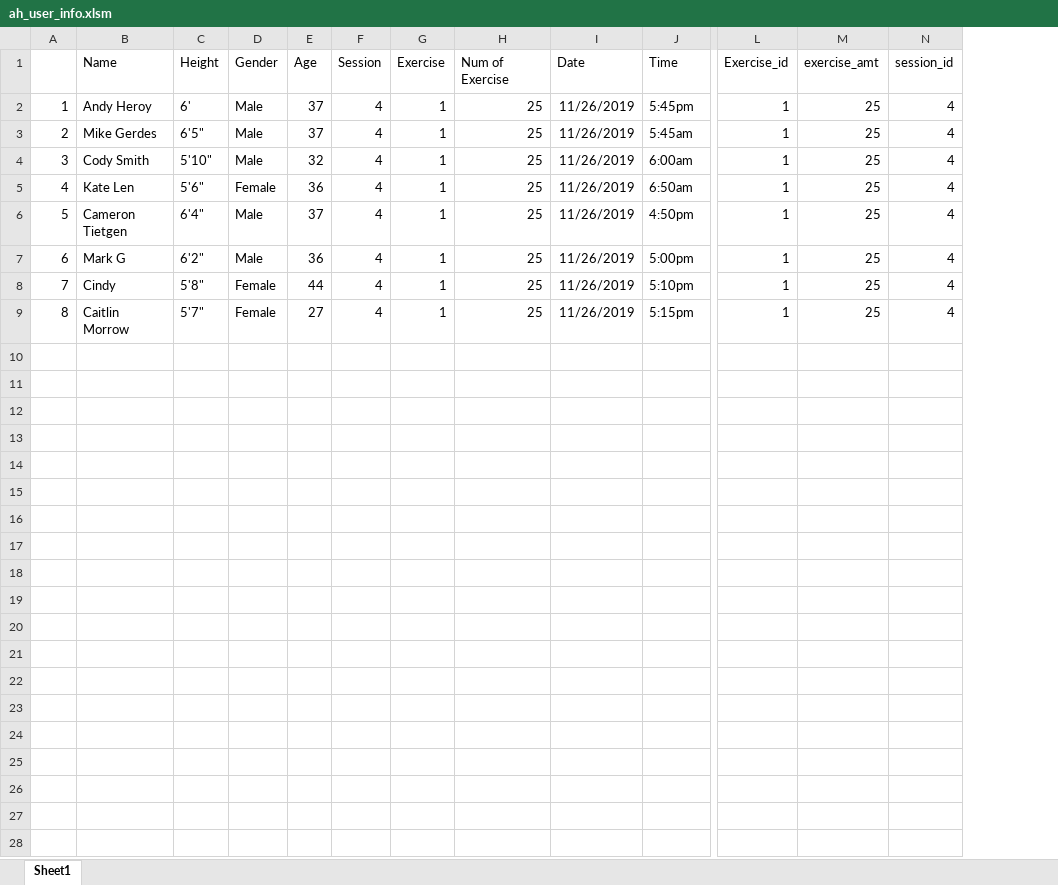
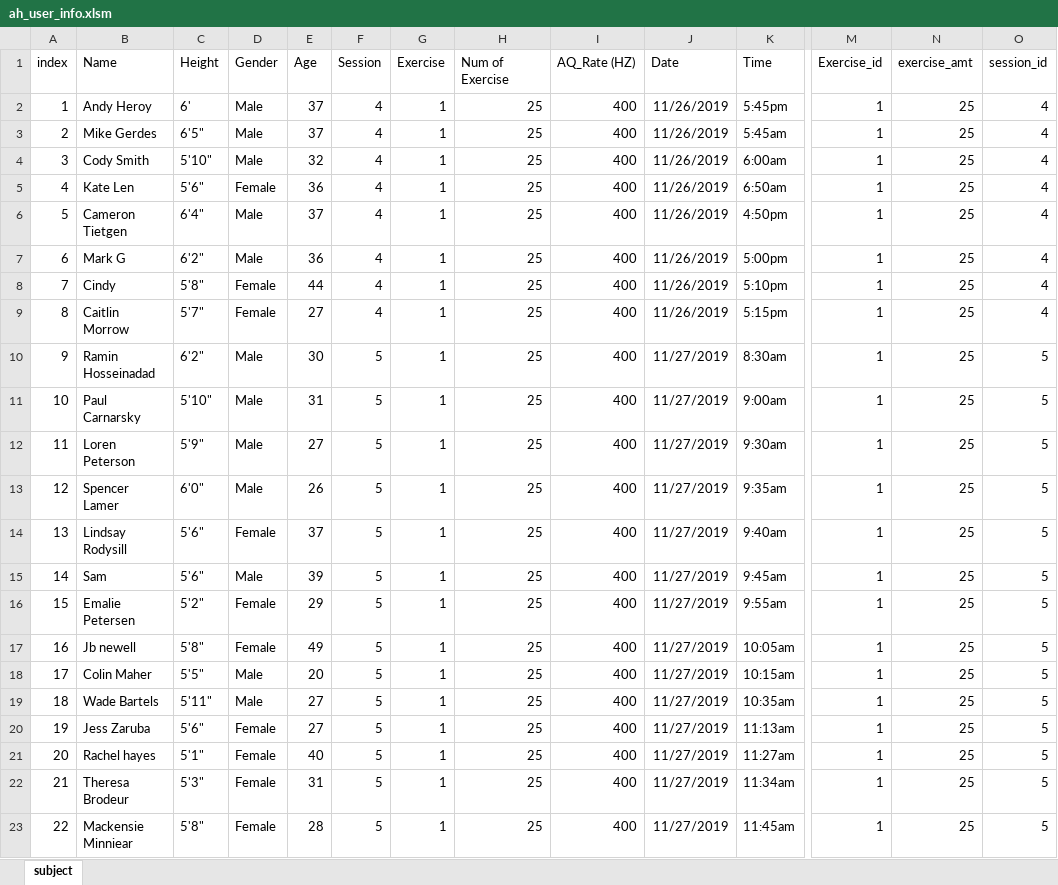
Before and after one commit to Landcruiser87/Capstone_Project, an Excel workbook: analysis/ah_user_info.xlsm, sheet subject, drawn as a sheet; only a part is shown, gaps mark what is left out; values as stored, in another font and other column widths than the file's, no borders; rows hold the shown columns only; the diff names each change by its address in the sheet, - before the commit and + after, or states it on an @@ line.

Commit message:
updating user info

```diff
--- a/analysis/ah_user_info.xlsm (sheet subject)
+++ b/analysis/ah_user_info.xlsm (sheet subject)
-sheet tab: Sheet1
+sheet tab: subject
+column I (AQ_Rate (HZ)), rows 2-9: all 400
@@ column A (index) renumbered in row 1 @@
+row 10: 9 | Ramin Hosseinadad | 6'2" | Male | 30 | 5 | 1 | 25 | 400 | 11/27/2019 | 8:30am | 1 | 25 | 5
+row 11: 10 | Paul Carnarsky | 5'10" | Male | 31 | 5 | 1 | 25 | 400 | 11/27/2019 | 9:00am | 1 | 25 | 5
+row 12: 11 | Loren Peterson | 5'9" | Male | 27 | 5 | 1 | 25 | 400 | 11/27/2019 | 9:30am | 1 | 25 | 5
+row 13: 12 | Spencer Lamer | 6'0" | Male | 26 | 5 | 1 | 25 | 400 | 11/27/2019 | 9:35am | 1 | 25 | 5
+row 14: 13 | Lindsay Rodysill | 5'6" | Female | 37 | 5 | 1 | 25 | 400 | 11/27/2019 | 9:40am | 1 | 25 | 5
+row 15: 14 | Sam | 5'6" | Male | 39 | 5 | 1 | 25 | 400 | 11/27/2019 | 9:45am | 1 | 25 | 5
+row 16: 15 | Emalie Petersen | 5'2" | Female | 29 | 5 | 1 | 25 | 400 | 11/27/2019 | 9:55am | 1 | 25 | 5
+row 17: 16 | Jb newell | 5'8" | Female | 49 | 5 | 1 | 25 | 400 | 11/27/2019 | 10:05am | 1 | 25 | 5
+row 18: 17 | Colin Maher | 5'5" | Male | 20 | 5 | 1 | 25 | 400 | 11/27/2019 | 10:15am | 1 | 25 | 5
+row 19: 18 | Wade Bartels | 5'11" | Male | 27 | 5 | 1 | 25 | 400 | 11/27/2019 | 10:35am | 1 | 25 | 5
+row 20: 19 | Jess Zaruba | 5'6" | Female | 27 | 5 | 1 | 25 | 400 | 11/27/2019 | 11:13am | 1 | 25 | 5
+row 21: 20 | Rachel hayes | 5'1" | Female | 40 | 5 | 1 | 25 | 400 | 11/27/2019 | 11:27am | 1 | 25 | 5
+row 22: 21 | Theresa Brodeur | 5'3" | Female | 31 | 5 | 1 | 25 | 400 | 11/27/2019 | 11:34am | 1 | 25 | 5
+row 23: 22 | Mackensie Minniear | 5'8" | Female | 28 | 5 | 1 | 25 | 400 | 11/27/2019 | 11:45am | 1 | 25 | 5
```
Also changed, not shown: formulas that keep their value.
